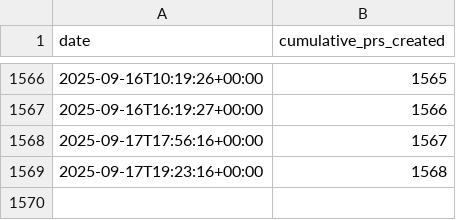
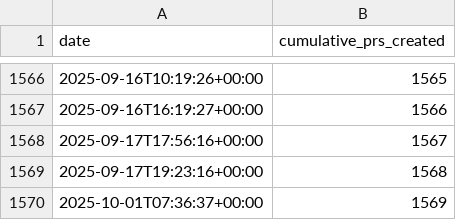
Before and after one commit to MultiQC/stats, a CSV file: data/prs_created_over_time.csv, drawn as a sheet; only a part is shown, gaps mark what is left out.

```diff
--- a/data/prs_created_over_time.csv
+++ b/data/prs_created_over_time.csv
@@ -1569 +1569,2 @@ date,cumulative_prs_created
 2025-09-17T19:23:16+00:00,1568
+2025-10-01T07:36:37+00:00,1569
```
Also changed, not shown: data/prs_monthly_new.csv, data/prs_open_over_time.csv, 16 other files.
